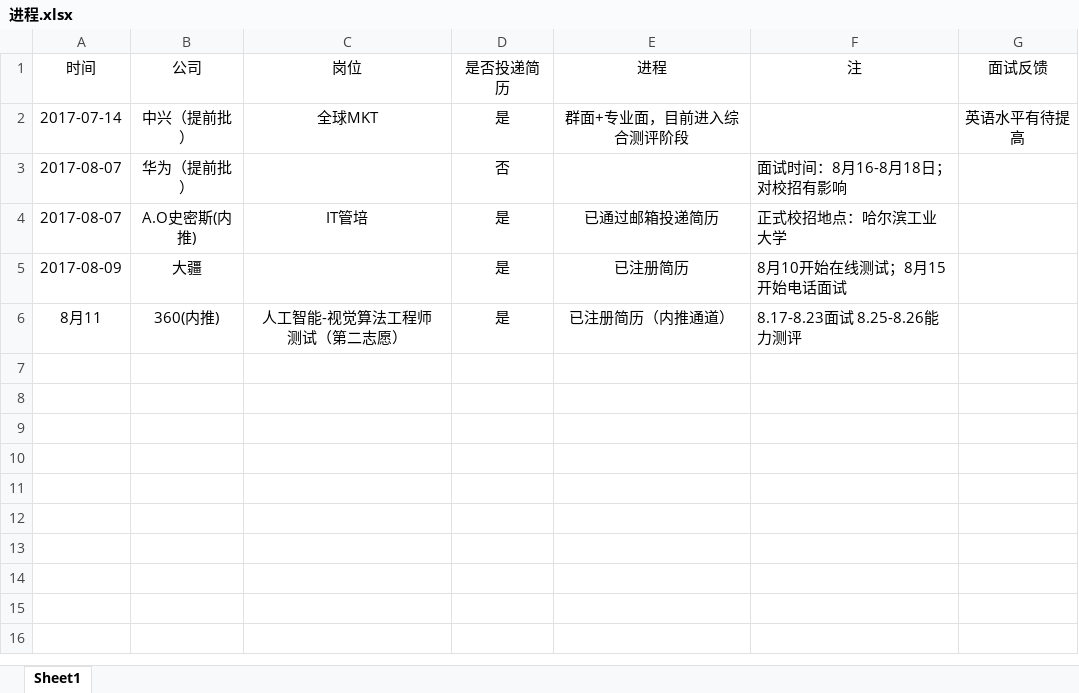
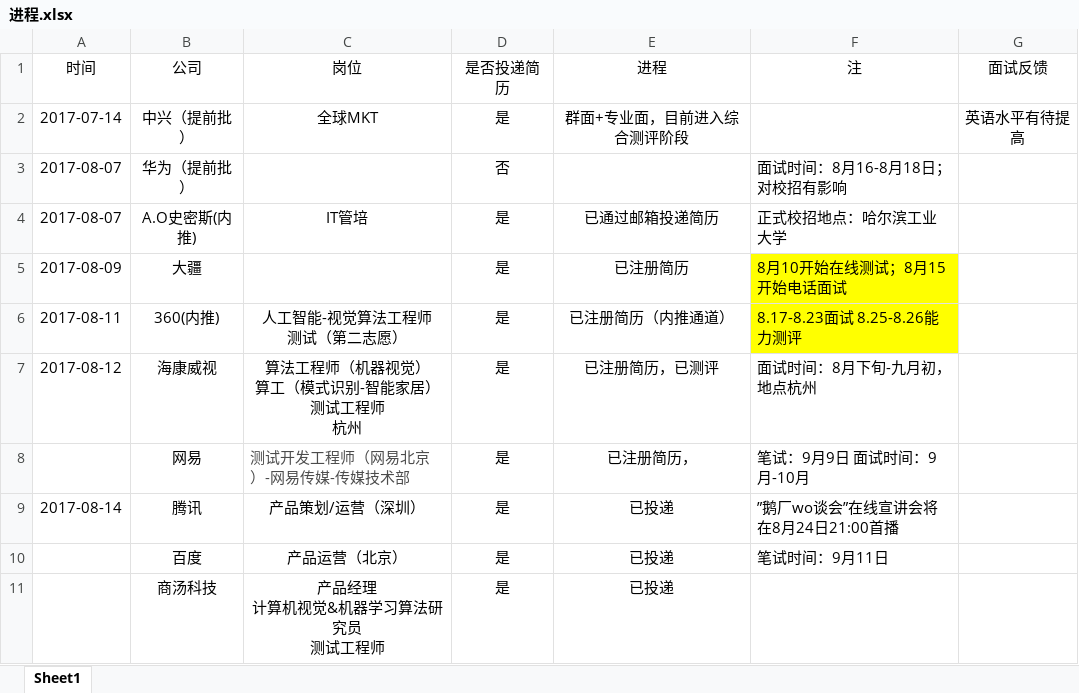
Before and after one commit to JessicaGiven/Jessica_Jobs, an Excel workbook: 进程.xlsx, sheet Sheet1, drawn as a sheet; values as stored, in another font and other column widths than the file's, no borders; ↵ is a line break in a cell; the diff names each change by its address in the sheet, - before the commit and + after, or states it on an @@ line.

```diff
--- a/进程.xlsx (sheet Sheet1)
+++ b/进程.xlsx (sheet Sheet1)
-F5:F6 fill: none
+F5:F6 fill: #FFFF00
-A6 (时间): 8月11
+A6 (时间): 2017-08-11
+row 7: 2017-08-12 | 海康威视 | 算法工程师（机器视觉） ↵ 算工（模式识别-智能家居） ↵ 测试工程师 ↵ 杭州 | 是 | 已注册简历，已测评 | 面试时间：8月下旬-九月初，地点杭州
+row 8:  | 网易 | 测试开发工程师（网易北京）-网易传媒-传媒技术部 | 是 | 已注册简历， | 笔试：9月9日 面试时间：9月-10月
+row 9: 2017-08-14 | 腾讯 | 产品策划/运营（深圳） | 是 | 已投递 | ”鹅厂wo谈会”在线宣讲会将在8月24日21:00首播
+row 10:  | 百度 | 产品运营（北京） | 是 | 已投递 | 笔试时间：9月11日
+row 11:  | 商汤科技 | 产品经理 ↵ 计算机视觉&机器学习算法研究员 ↵ 测试工程师 | 是 | 已投递
```
Also changed, not shown: 1 other file.
